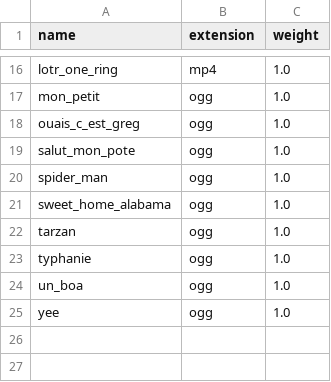
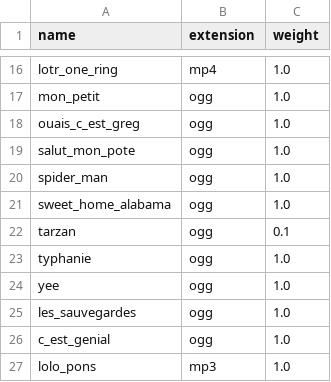
Before and after one commit to AbeilleTueuse/DiscordBot, a CSV file: sound/data/_sound_info.csv, drawn as a sheet; only a part is shown, gaps mark what is left out.

```diff
--- a/sound/data/_sound_info.csv
+++ b/sound/data/_sound_info.csv
@@ -21,5 +21,7 @@ spider_man,ogg,1.0
 sweet_home_alabama,ogg,1.0
-tarzan,ogg,1.0
+tarzan,ogg,0.1
 typhanie,ogg,1.0
-un_boa,ogg,1.0
 yee,ogg,1.0
+les_sauvegardes,ogg,1.0
+c_est_genial,ogg,1.0
+lolo_pons,mp3,1.0
```
Also changed, not shown: 5 other files.
